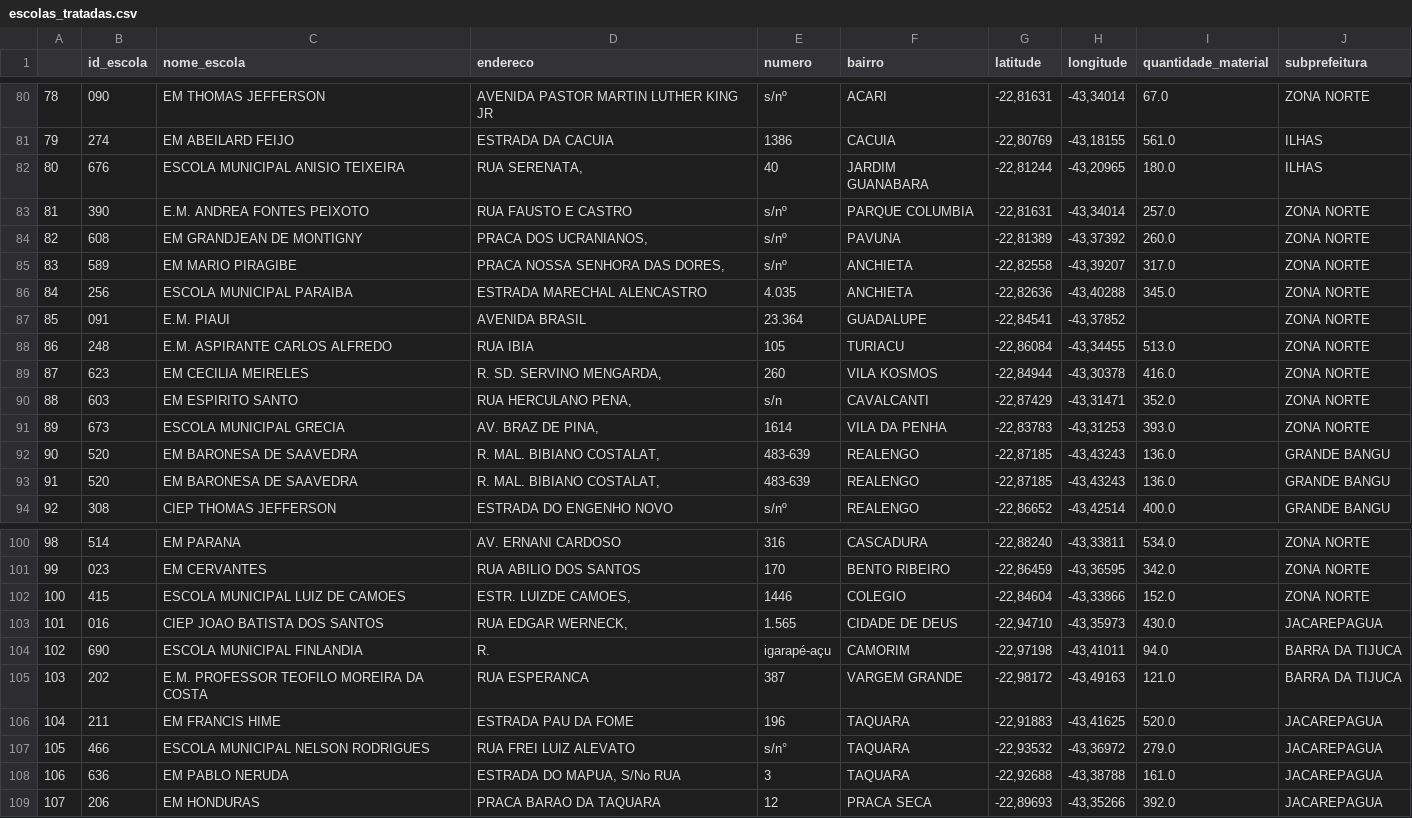
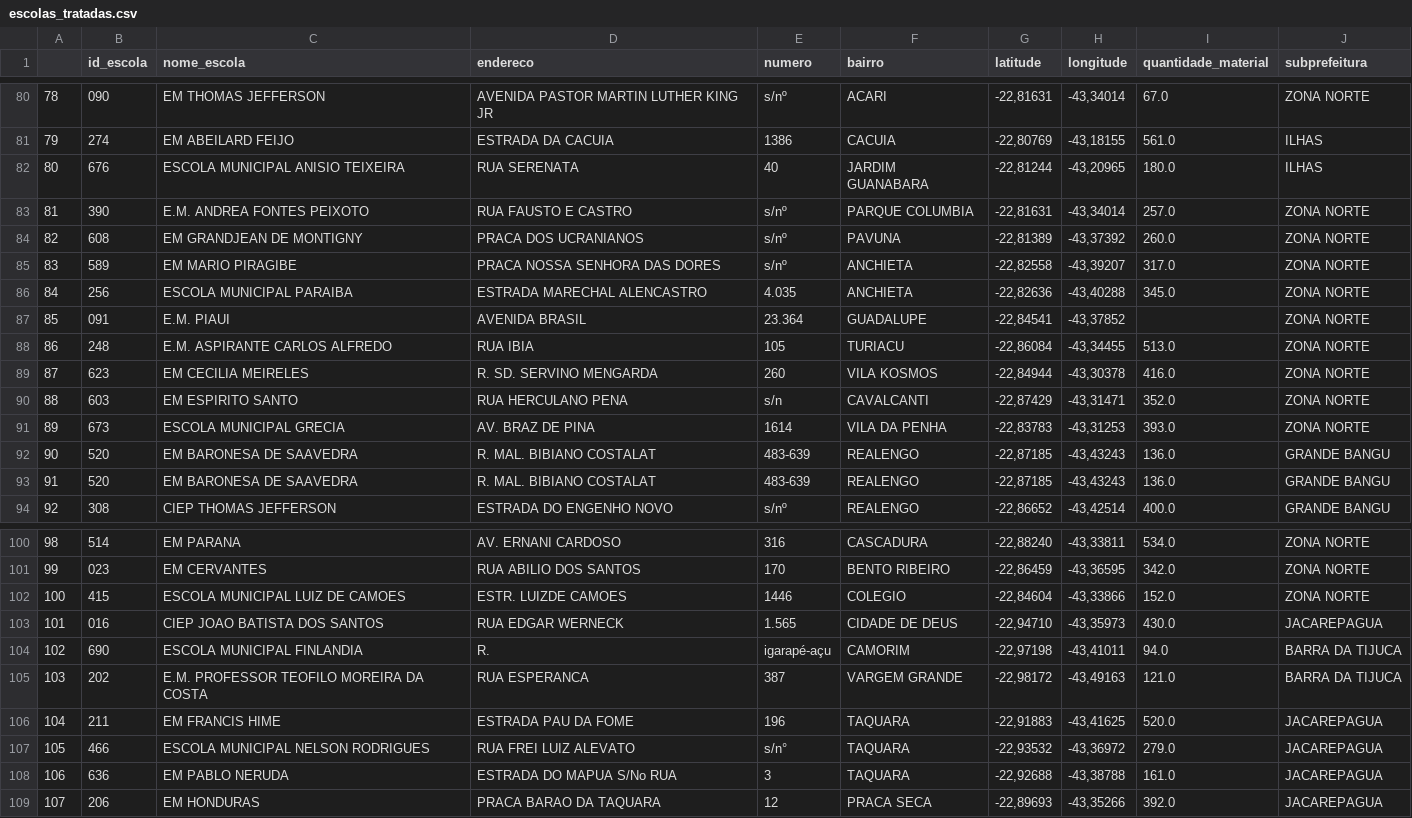
Before and after one commit to isabelepinto/limpeza_de_dados_projeto, a CSV file: escolas_tratadas.csv, drawn as a sheet; only a part is shown, gaps mark what is left out; the diff covers the shown part only.

```diff
--- a/escolas_tratadas.csv
+++ b/escolas_tratadas.csv
@@ -81,6 +81,6 @@
 79,274,EM ABEILARD FEIJO,ESTRADA DA CACUIA,1386,CACUIA,"-22,80769","-43,18155",561.0,ILHAS
-80,676,ESCOLA MUNICIPAL ANISIO TEIXEIRA,"RUA SERENATA,",40,JARDIM GUANABARA,"-22,81244","-43,20965",180.0,ILHAS
+80,676,ESCOLA MUNICIPAL ANISIO TEIXEIRA,RUA SERENATA,40,JARDIM GUANABARA,"-22,81244","-43,20965",180.0,ILHAS
 81,390,E.M. ANDREA FONTES PEIXOTO,RUA FAUSTO E CASTRO,s/nº,PARQUE COLUMBIA,"-22,81631","-43,34014",257.0,ZONA NORTE
-82,608,EM GRANDJEAN DE MONTIGNY,"PRACA DOS UCRANIANOS,",s/nº,PAVUNA,"-22,81389","-43,37392",260.0,ZONA NORTE
-83,589,EM MARIO PIRAGIBE,"PRACA NOSSA SENHORA DAS DORES,",s/nº,ANCHIETA,"-22,82558","-43,39207",317.0,ZONA NORTE
+82,608,EM GRANDJEAN DE MONTIGNY,PRACA DOS UCRANIANOS,s/nº,PAVUNA,"-22,81389","-43,37392",260.0,ZONA NORTE
+83,589,EM MARIO PIRAGIBE,PRACA NOSSA SENHORA DAS DORES,s/nº,ANCHIETA,"-22,82558","-43,39207",317.0,ZONA NORTE
 84,256,ESCOLA MUNICIPAL PARAIBA,ESTRADA MARECHAL ALENCASTRO,4.035,ANCHIETA,"-22,82636","-43,40288",345.0,ZONA NORTE
@@ -88,7 +88,7 @@
 86,248,E.M. ASPIRANTE CARLOS ALFREDO,RUA IBIA,105,TURIACU,"-22,86084","-43,34455",513.0,ZONA NORTE
-87,623,EM CECILIA MEIRELES,"R. SD. SERVINO MENGARDA,",260,VILA KOSMOS,"-22,84944","-43,30378",416.0,ZONA NORTE
-88,603,EM ESPIRITO SANTO,"RUA HERCULANO PENA,",s/n,CAVALCANTI,"-22,87429","-43,31471",352.0,ZONA NORTE
-89,673,ESCOLA MUNICIPAL GRECIA,"AV. BRAZ DE PINA,",1614,VILA DA PENHA,"-22,83783","-43,31253",393.0,ZONA NORTE
-90,520,EM BARONESA DE SAAVEDRA,"R. MAL. BIBIANO COSTALAT,",483-639,REALENGO,"-22,87185","-43,43243",136.0,GRANDE BANGU
-91,520,EM BARONESA DE SAAVEDRA,"R. MAL. BIBIANO COSTALAT,",483-639,REALENGO,"-22,87185","-43,43243",136.0,GRANDE BANGU
+87,623,EM CECILIA MEIRELES,R. SD. SERVINO MENGARDA,260,VILA KOSMOS,"-22,84944","-43,30378",416.0,ZONA NORTE
+88,603,EM ESPIRITO SANTO,RUA HERCULANO PENA,s/n,CAVALCANTI,"-22,87429","-43,31471",352.0,ZONA NORTE
+89,673,ESCOLA MUNICIPAL GRECIA,AV. BRAZ DE PINA,1614,VILA DA PENHA,"-22,83783","-43,31253",393.0,ZONA NORTE
+90,520,EM BARONESA DE SAAVEDRA,R. MAL. BIBIANO COSTALAT,483-639,REALENGO,"-22,87185","-43,43243",136.0,GRANDE BANGU
+91,520,EM BARONESA DE SAAVEDRA,R. MAL. BIBIANO COSTALAT,483-639,REALENGO,"-22,87185","-43,43243",136.0,GRANDE BANGU
 92,308,CIEP THOMAS JEFFERSON,ESTRADA DO ENGENHO NOVO,s/nº,REALENGO,"-22,86652","-43,42514",400.0,GRANDE BANGU
@@ -101,4 +101,4 @@
 99,023,EM CERVANTES,RUA ABILIO DOS SANTOS,170,BENTO RIBEIRO,"-22,86459","-43,36595",342.0,ZONA NORTE
-100,415,ESCOLA MUNICIPAL LUIZ DE CAMOES,"ESTR. LUIZDE CAMOES,",1446,COLEGIO,"-22,84604","-43,33866",152.0,ZONA NORTE
-101,016,CIEP JOAO BATISTA DOS SANTOS,"RUA EDGAR WERNECK,",1.565,CIDADE DE DEUS,"-22,94710","-43,35973",430.0,JACAREPAGUA
+100,415,ESCOLA MUNICIPAL LUIZ DE CAMOES,ESTR. LUIZDE CAMOES,1446,COLEGIO,"-22,84604","-43,33866",152.0,ZONA NORTE
+101,016,CIEP JOAO BATISTA DOS SANTOS,RUA EDGAR WERNECK,1.565,CIDADE DE DEUS,"-22,94710","-43,35973",430.0,JACAREPAGUA
 102,690,ESCOLA MUNICIPAL FINLANDIA,R.,igarapé-açu,CAMORIM,"-22,97198","-43,41011",94.0,BARRA DA TIJUCA
@@ -107,3 +107,3 @@
 105,466,ESCOLA MUNICIPAL NELSON RODRIGUES,RUA FREI LUIZ ALEVATO,s/n°,TAQUARA,"-22,93532","-43,36972",279.0,JACAREPAGUA
-106,636,EM PABLO NERUDA,"ESTRADA DO MAPUA, S/No RUA",3,TAQUARA,"-22,92688","-43,38788",161.0,JACAREPAGUA
+106,636,EM PABLO NERUDA,ESTRADA DO MAPUA S/No RUA,3,TAQUARA,"-22,92688","-43,38788",161.0,JACAREPAGUA
 107,206,EM HONDURAS,PRACA BARAO DA TAQUARA,12,PRACA SECA,"-22,89693","-43,35266",392.0,JACAREPAGUA
```
Also changed, not shown: 40 edited cells elsewhere in this file, 1 other file.
